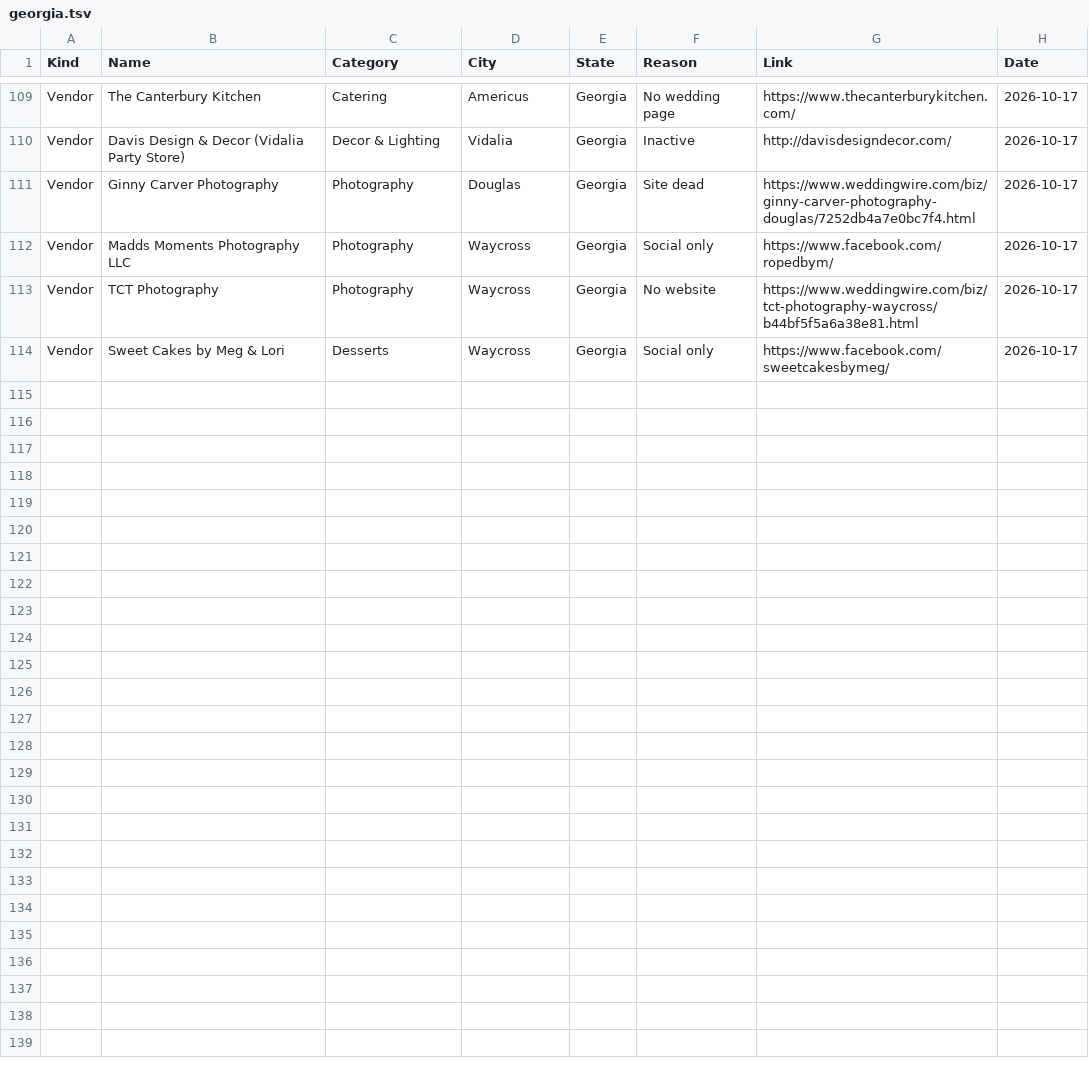
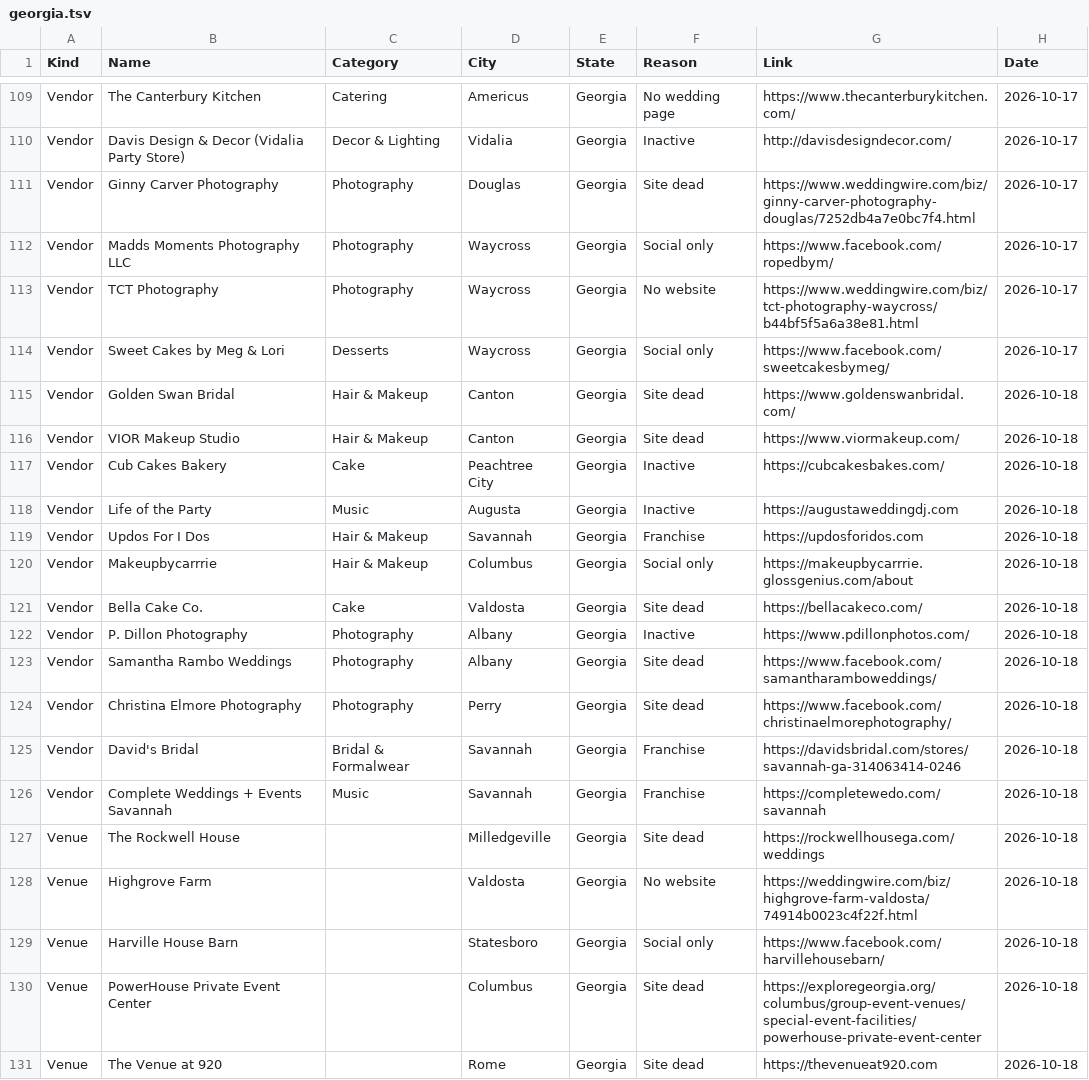
Before and after one commit to dukemackle/Wedding-Build, a TSV file: src/lib/batches/skipped/georgia.tsv, drawn as a sheet; only a part is shown, gaps mark what is left out; the diff names each change by its address in the sheet, - before the commit and + after, or states it on an @@ line.

```diff
--- a/src/lib/batches/skipped/georgia.tsv
+++ b/src/lib/batches/skipped/georgia.tsv
+row 115: Vendor | Golden Swan Bridal | Hair & Makeup | Canton | Georgia | Site dead | https://www.goldenswanbridal.com/ | 2026-10-18
+row 116: Vendor | VIOR Makeup Studio | Hair & Makeup | Canton | Georgia | Site dead | https://www.viormakeup.com/ | 2026-10-18
+row 117: Vendor | Cub Cakes Bakery | Cake | Peachtree City | Georgia | Inactive | https://cubcakesbakes.com/ | 2026-10-18
+row 118: Vendor | Life of the Party | Music | Augusta | Georgia | Inactive | https://augustaweddingdj.com | 2026-10-18
+row 119: Vendor | Updos For I Dos | Hair & Makeup | Savannah | Georgia | Franchise | https://updosforidos.com | 2026-10-18
+row 120: Vendor | Makeupbycarrrie | Hair & Makeup | Columbus | Georgia | Social only | https://makeupbycarrrie.glossgenius.com/about | 2026-10-18
+row 121: Vendor | Bella Cake Co. | Cake | Valdosta | Georgia | Site dead | https://bellacakeco.com/ | 2026-10-18
+row 122: Vendor | P. Dillon Photography | Photography | Albany | Georgia | Inactive | https://www.pdillonphotos.com/ | 2026-10-18
+row 123: Vendor | Samantha Rambo Weddings | Photography | Albany | Georgia | Site dead | https://www.facebook.com/samantharamboweddings/ | 2026-10-18
+row 124: Vendor | Christina Elmore Photography | Photography | Perry | Georgia | Site dead | https://www.facebook.com/christinaelmorephotography/ | 2026-10-18
+row 125: Vendor | David's Bridal | Bridal & Formalwear | Savannah | Georgia | Franchise | https://davidsbridal.com/stores/savannah-ga-314063414-0246 | 2026-10-18
+row 126: Vendor | Complete Weddings + Events Savannah | Music | Savannah | Georgia | Franchise | https://completewedo.com/savannah | 2026-10-18
+row 127: Venue | The Rockwell House |  | Milledgeville | Georgia | Site dead | https://rockwellhousega.com/weddings | 2026-10-18
+row 128: Venue | Highgrove Farm |  | Valdosta | Georgia | No website | https://weddingwire.com/biz/highgrove-farm-valdosta/74914b0023c4f22f.html | 2026-10-18
+row 129: Venue | Harville House Barn |  | Statesboro | Georgia | Social only | https://www.facebook.com/harvillehousebarn/ | 2026-10-18
+row 130: Venue | PowerHouse Private Event Center |  | Columbus | Georgia | Site dead | https://exploregeorgia.org/columbus/group-event-venues/special-event-facilities/powerhouse-private-event-center | 2026-10-18
+row 131: Venue | The Venue at 920 |  | Rome | Georgia | Site dead | https://thevenueat920.com | 2026-10-18
```
Also changed, not shown: 2 other files.
